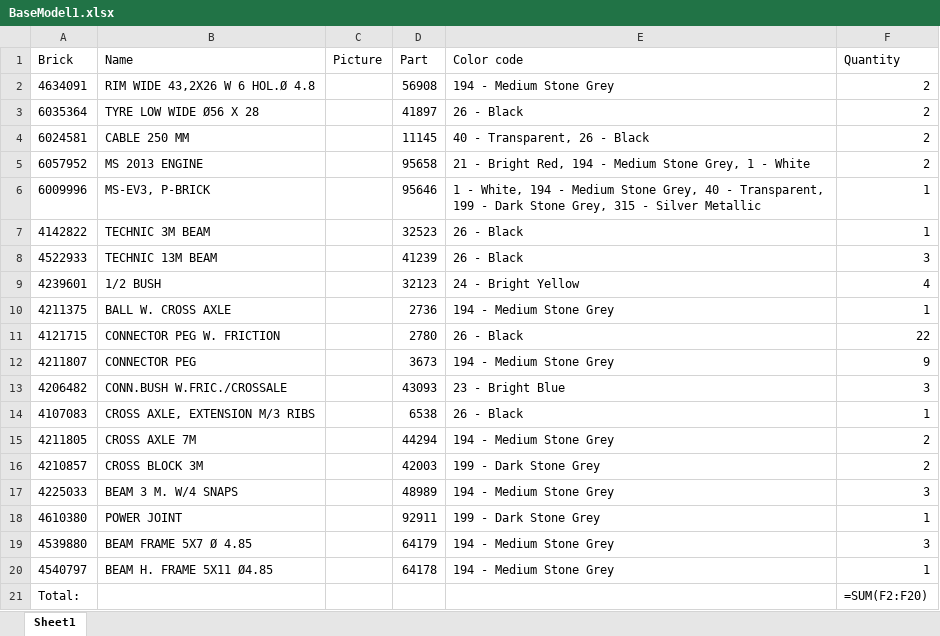
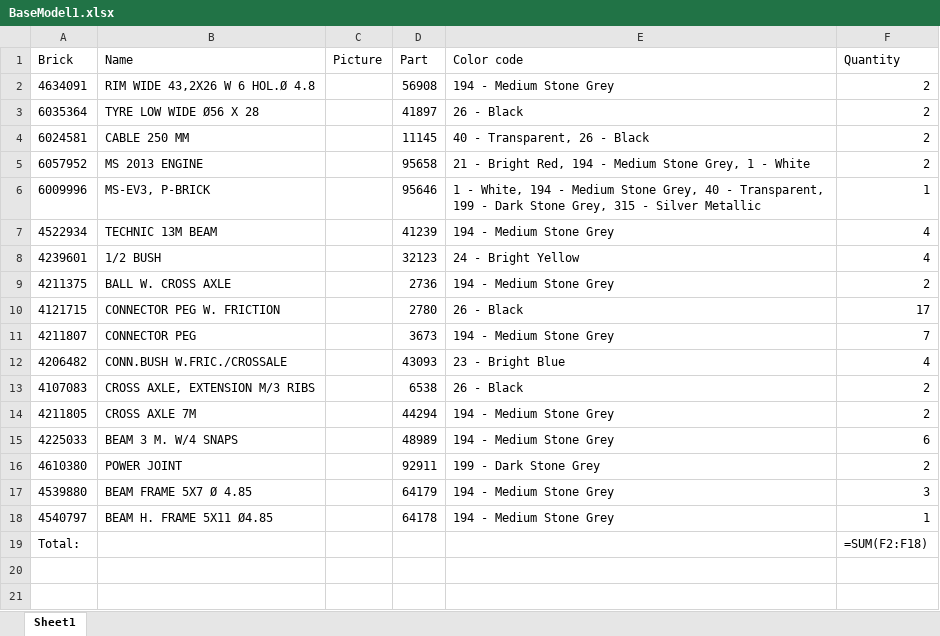
Before and after one commit to ilovenetruinos/ILN, an Excel workbook: 2014/ldd/BaseModel1/BaseModel1.xlsx, sheet Sheet1, drawn as a sheet; values as stored, in another font and other column widths than the file's, no borders; formulas without a stored value are shown as written; charts and pictures not drawn; removed rows and columns are numbered as before the commit, all else as after; the diff names each change by its address in the sheet, - before the commit and + after, or states it on an @@ line.

```diff
--- a/2014/ldd/BaseModel1/BaseModel1.xlsx (sheet Sheet1)
+++ b/2014/ldd/BaseModel1/BaseModel1.xlsx (sheet Sheet1)
-row 7: 4142822 | TECHNIC 3M BEAM |  | 32523 | 26 - Black | 1
-row 8: 4522933 | TECHNIC 13M BEAM |  | 41239 | 26 - Black | 3
+row 7: 4522934 | TECHNIC 13M BEAM |  | 41239 | 194 - Medium Stone Grey | 4
-F9 (Quantity): 1
+F9 (Quantity): 2
-F10 (Quantity): 22
+F10 (Quantity): 17
-F11 (Quantity): 9
+F11 (Quantity): 7
-F12 (Quantity): 3
+F12 (Quantity): 4
-F13 (Quantity): 1
+F13 (Quantity): 2
-row 16: 4210857 | CROSS BLOCK 3M |  | 42003 | 199 - Dark Stone Grey | 2
-F15 (Quantity): 3
+F15 (Quantity): 6
-F16 (Quantity): 1
+F16 (Quantity): 2
-F19 (Quantity): =SUM(F2:F20)
+F19 (Quantity): =SUM(F2:F18)
```
Also changed, not shown: charts or pictures, 2 other files.
